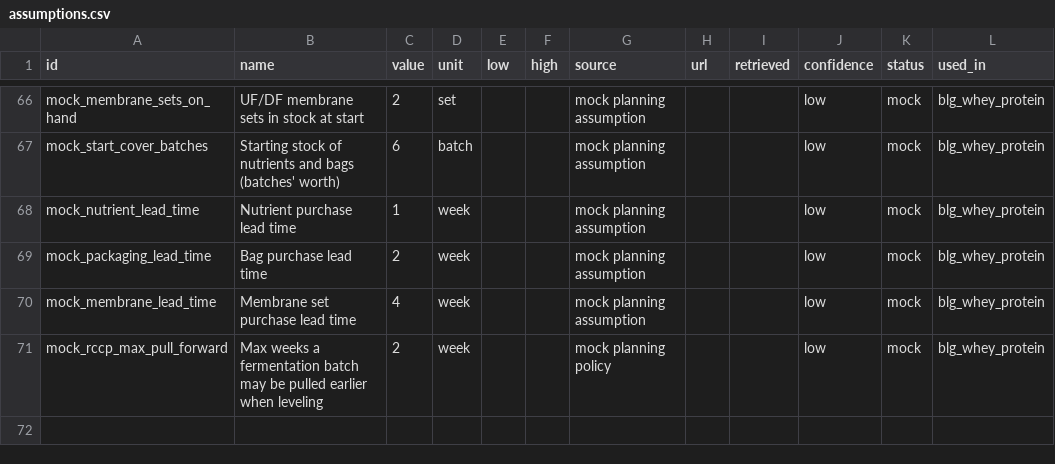
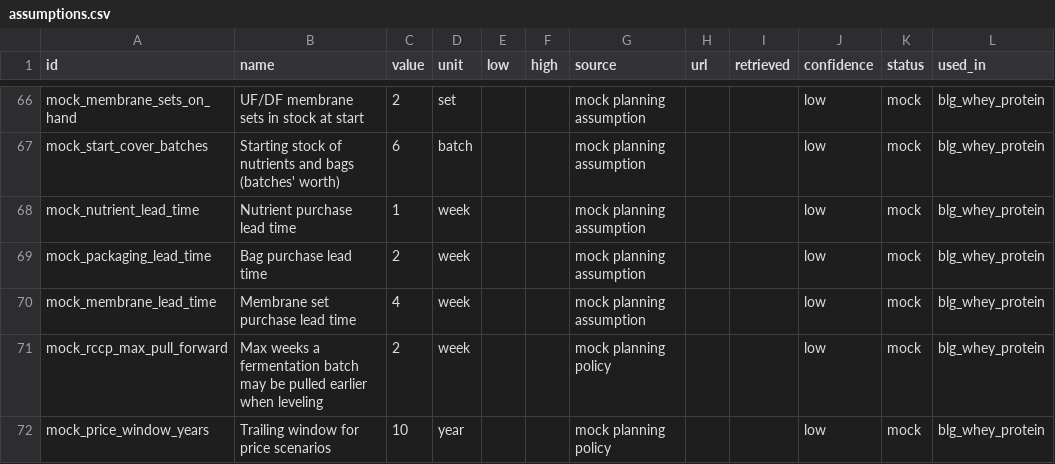
Before and after one commit to ariel-salvador/supply-chain-planning, a CSV file: knowledge/assumptions.csv, drawn as a sheet; only a part is shown, gaps mark what is left out.

```diff
--- a/knowledge/assumptions.csv
+++ b/knowledge/assumptions.csv
@@ -71 +71,2 @@ mock_membrane_lead_time,Membrane set purchase lead time,4,week,,,mock planning a
 mock_rccp_max_pull_forward,Max weeks a fermentation batch may be pulled earlier when leveling,2,week,,,mock planning policy,,,low,mock,blg_whey_protein
+mock_price_window_years,Trailing window for price scenarios,10,year,,,mock planning policy,,,low,mock,blg_whey_protein
```
Also changed, not shown: 13 other files.
